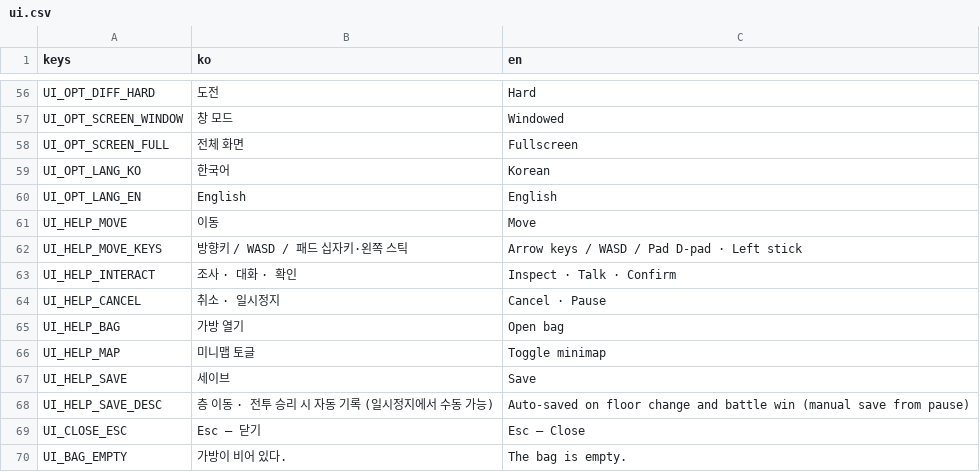
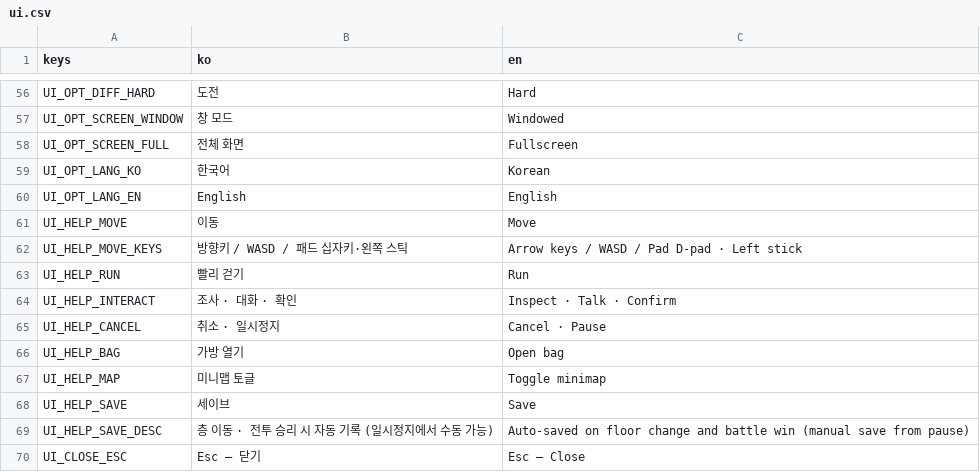
Before and after one commit to omempty/busidol, a CSV file: remakes/sidol_godot/data/l10n/ui.csv, drawn as a sheet; only a part is shown, gaps mark what is left out; the shorter side is filled out with more unchanged rows; the diff names each change by its address in the sheet, - before the commit and + after, or states it on an @@ line.

```diff
--- a/remakes/sidol_godot/data/l10n/ui.csv
+++ b/remakes/sidol_godot/data/l10n/ui.csv
+row 63: UI_HELP_RUN | 빨리 걷기 | Run
```
Also changed, not shown: 9 other files.
